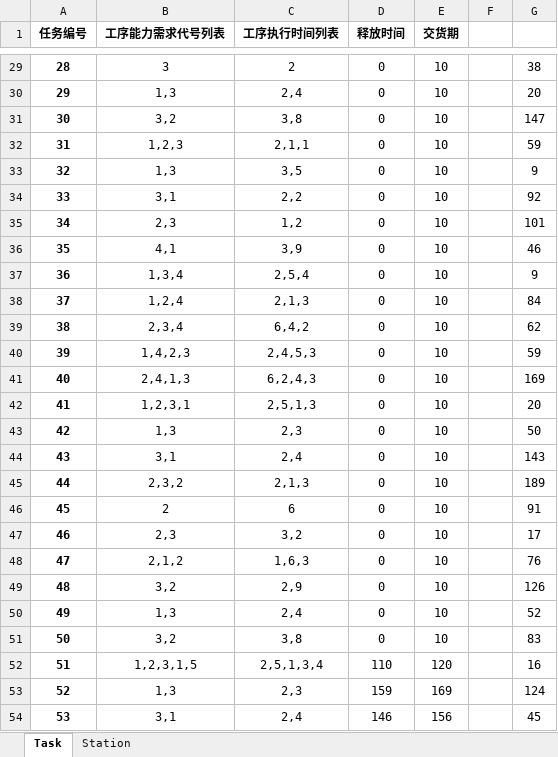
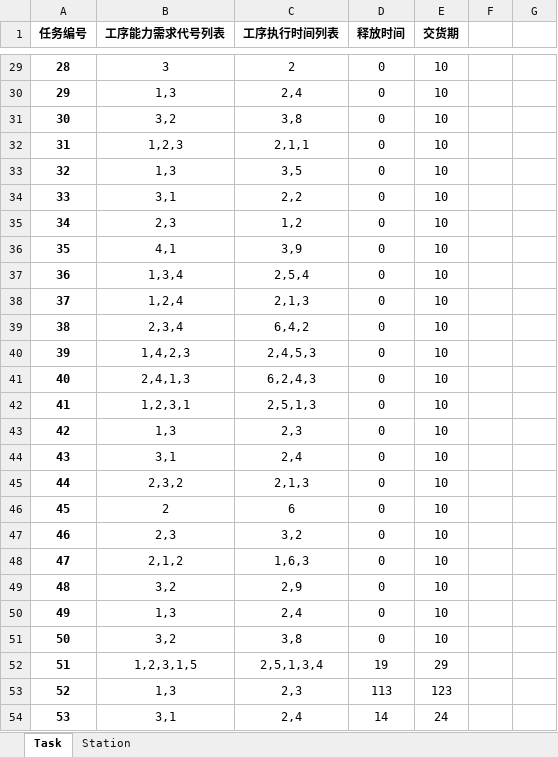
Before and after one commit to AboutDaxin/GPHH-Matrix-Shop, an Excel workbook: Input00.xlsx, sheet Task, drawn as a sheet; only a part is shown, gaps mark what is left out; values as stored, in another font and other column widths than the file's, no borders; the diff covers the shown part only; the diff names each change by its address in the sheet, - before the commit and + after, or states it on an @@ line.

```diff
--- a/Input00.xlsx (sheet Task)
+++ b/Input00.xlsx (sheet Task)
-G29: 38
+G29: (empty)
-G30: 20
+G30: (empty)
-G31: 147
+G31: (empty)
-G32: 59
+G32: (empty)
-G33: 9
+G33: (empty)
-G34: 92
+G34: (empty)
-G35: 101
+G35: (empty)
-G36: 46
+G36: (empty)
-G37: 9
+G37: (empty)
-G38: 84
+G38: (empty)
-G39: 62
+G39: (empty)
-G40: 59
+G40: (empty)
-G41: 169
+G41: (empty)
-G42: 20
+G42: (empty)
-G43: 50
+G43: (empty)
-G44: 143
+G44: (empty)
-G45: 189
+G45: (empty)
-G46: 91
+G46: (empty)
-G47: 17
+G47: (empty)
-G48: 76
+G48: (empty)
-G49: 126
+G49: (empty)
-G50: 52
+G50: (empty)
-G51: 83
+G51: (empty)
-D52 (释放时间): 110
+D52 (释放时间): 19
-E52 (交货期): 120
+E52 (交货期): 29
-G52: 16
+G52: (empty)
-D53 (释放时间): 159
+D53 (释放时间): 113
-E53 (交货期): 169
+E53 (交货期): 123
-G53: 124
+G53: (empty)
-D54 (释放时间): 146
+D54 (释放时间): 14
-E54 (交货期): 156
+E54 (交货期): 24
-G54: 45
+G54: (empty)
```
Also changed, not shown: 166 edited cells elsewhere in this sheet, 5 other files.
